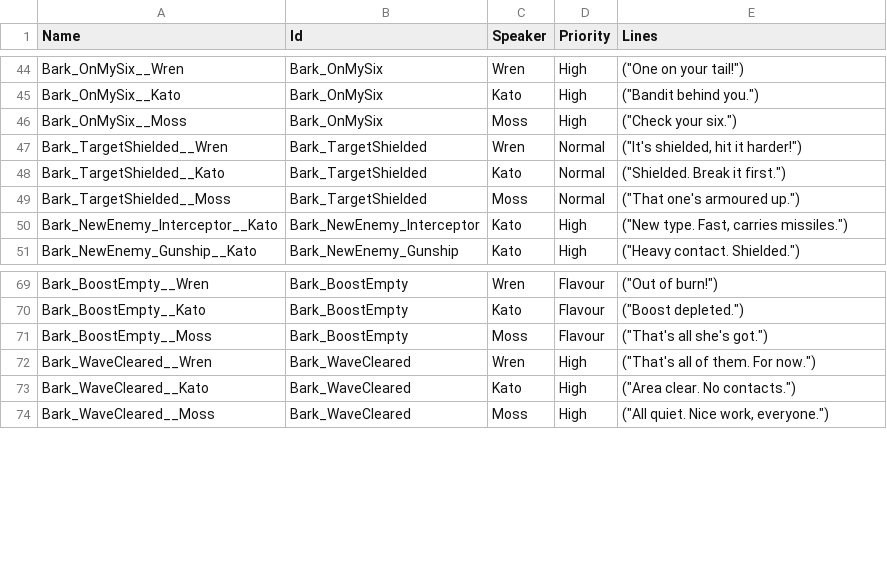
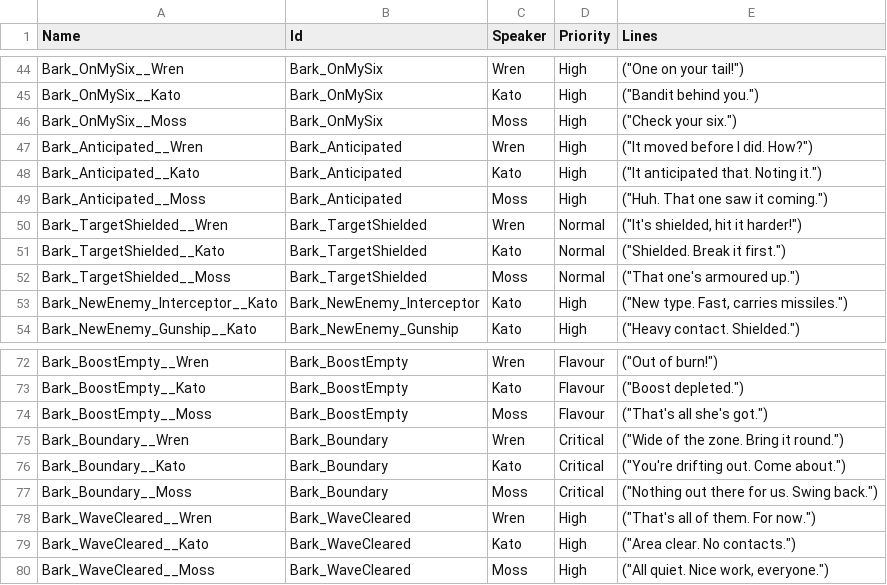
Before and after one commit to rthomas24/2026-epic-ai-megajam, a CSV file: Tools/td_barks.csv, drawn as a sheet; only a part is shown, gaps mark what is left out.

```diff
--- a/Tools/td_barks.csv
+++ b/Tools/td_barks.csv
@@ -46,2 +46,5 @@ Bark_OnMySix__Kato,Bark_OnMySix,Kato,High,"(""Bandit behind you."")"
 Bark_OnMySix__Moss,Bark_OnMySix,Moss,High,"(""Check your six."")"
+Bark_Anticipated__Wren,Bark_Anticipated,Wren,High,"(""It moved before I did. How?"")"
+Bark_Anticipated__Kato,Bark_Anticipated,Kato,High,"(""It anticipated that. Noting it."")"
+Bark_Anticipated__Moss,Bark_Anticipated,Moss,High,"(""Huh. That one saw it coming."")"
 Bark_TargetShielded__Wren,Bark_TargetShielded,Wren,Normal,"(""It's shielded, hit it harder!"")"
@@ -71,2 +74,5 @@ Bark_BoostEmpty__Kato,Bark_BoostEmpty,Kato,Flavour,"(""Boost depleted."")"
 Bark_BoostEmpty__Moss,Bark_BoostEmpty,Moss,Flavour,"(""That's all she's got."")"
+Bark_Boundary__Wren,Bark_Boundary,Wren,Critical,"(""Wide of the zone. Bring it round."")"
+Bark_Boundary__Kato,Bark_Boundary,Kato,Critical,"(""You're drifting out. Come about."")"
+Bark_Boundary__Moss,Bark_Boundary,Moss,Critical,"(""Nothing out there for us. Swing back."")"
 Bark_WaveCleared__Wren,Bark_WaveCleared,Wren,High,"(""That's all of them. For now."")"
```
Also changed, not shown: 10 other files.
